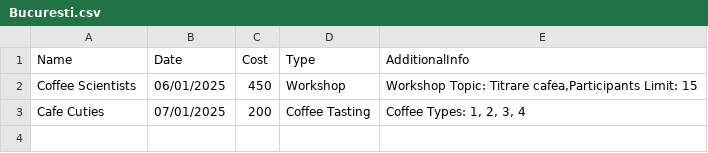
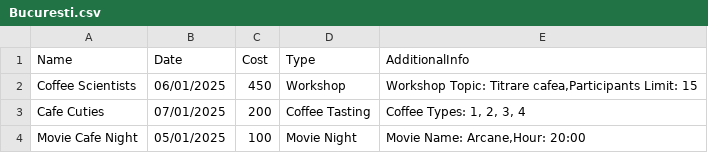
Before and after one commit to PopanicaTudor/Colocviu, a CSV file: data/events/Bucuresti.csv, drawn as a sheet.

```diff
--- a/data/events/Bucuresti.csv
+++ b/data/events/Bucuresti.csv
@@ -3 +3,2 @@ Coffee Scientists,06/01/2025,450,Workshop,"Workshop Topic: Titrare cafea,Partici
 Cafe Cuties,07/01/2025,200,Coffee Tasting,"Coffee Types: 1, 2, 3, 4"
+Movie Cafe Night,05/01/2025,100,Movie Night,"Movie Name: Arcane,Hour: 20:00"
```
Also changed, not shown: 7 other files.
